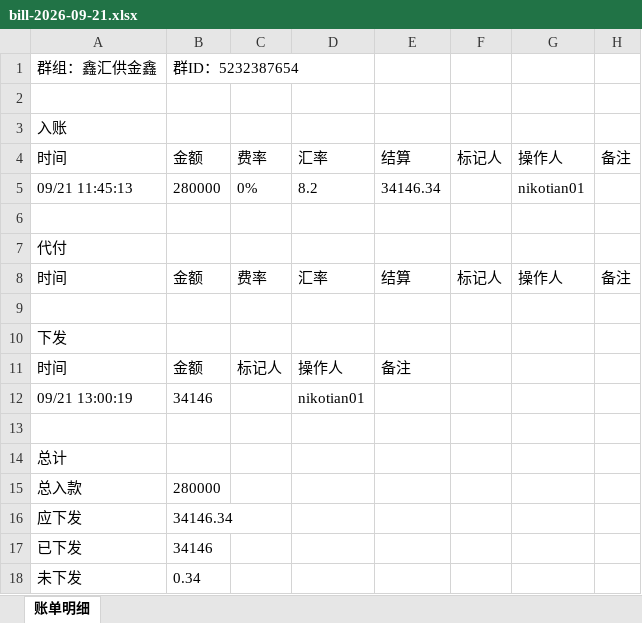
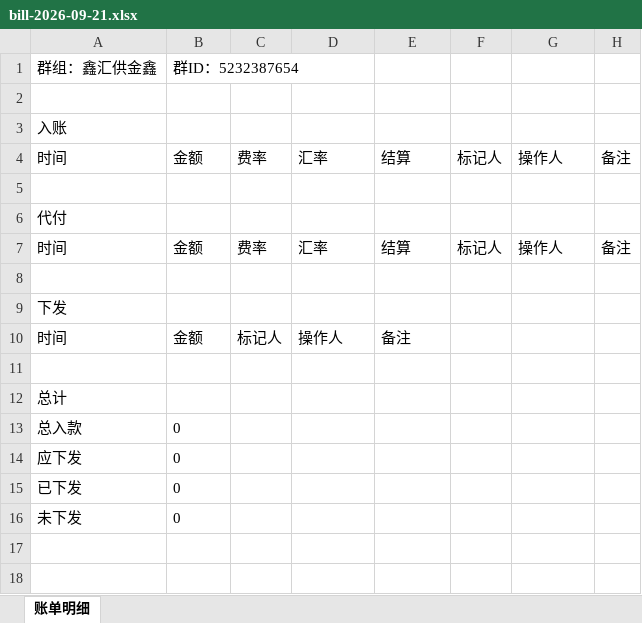
Before and after one commit to jzhangdan/botWeb, an Excel workbook: bills/JXZFSP01/-5232387654/f4a41167560c1da214c0838137b6fbba9a9aef9cccf70102efbdd2e4d1e69b64/bill-2026-09-21.xlsx, sheet 账单明细, drawn as a sheet; values as stored, in another font and other column widths than the file's, no borders; removed rows and columns are numbered as before the commit, all else as after; the diff names each change by its address in the sheet, - before the commit and + after, or states it on an @@ line.

Commit message:
update bill page -5232387654

```diff
--- a/bills/JXZFSP01/-5232387654/f4a41167560c1da214c0838137b6fbba9a9aef9cccf70102efbdd2e4d1e69b64/bill-2026-09-21.xlsx (sheet 账单明细)
+++ b/bills/JXZFSP01/-5232387654/f4a41167560c1da214c0838137b6fbba9a9aef9cccf70102efbdd2e4d1e69b64/bill-2026-09-21.xlsx (sheet 账单明细)
-row 5: 09/21 11:45:13 | 280000 | 0% | 8.2 | 34146.34 |  | nikotian01
-row 12: 09/21 13:00:19 | 34146 |  | nikotian01
-B13: 280000
+B13: 0
-B14: 34146.34
+B14: 0
-B15: 34146
+B15: 0
-B16: 0.34
+B16: 0
```
